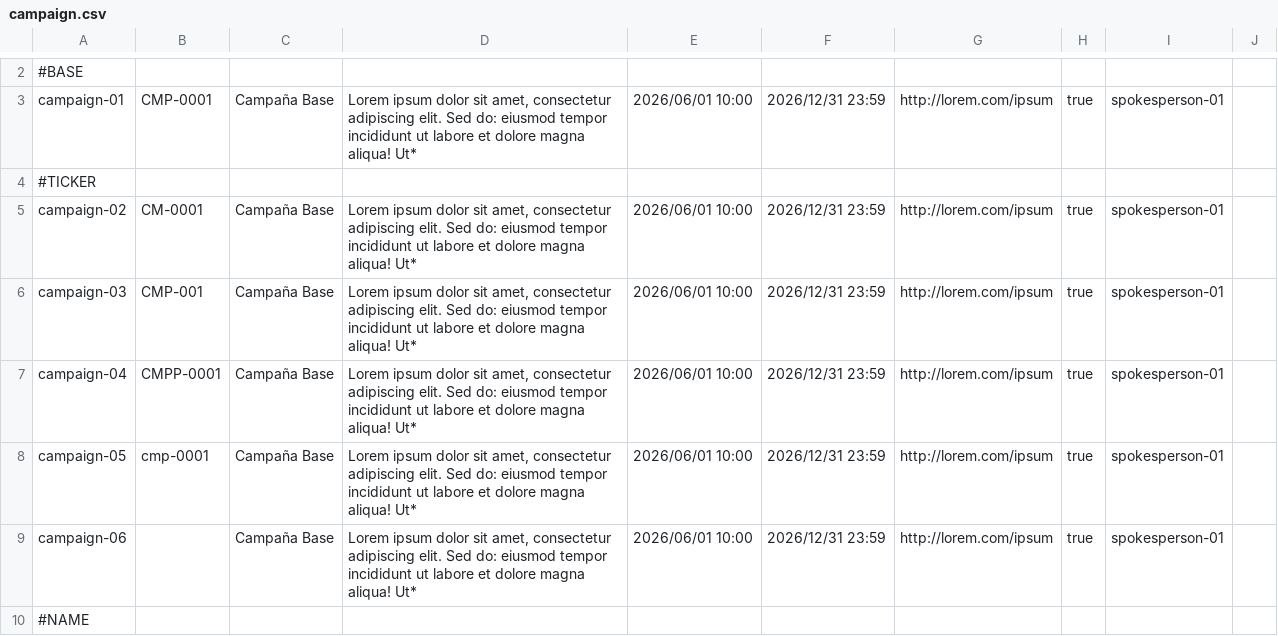
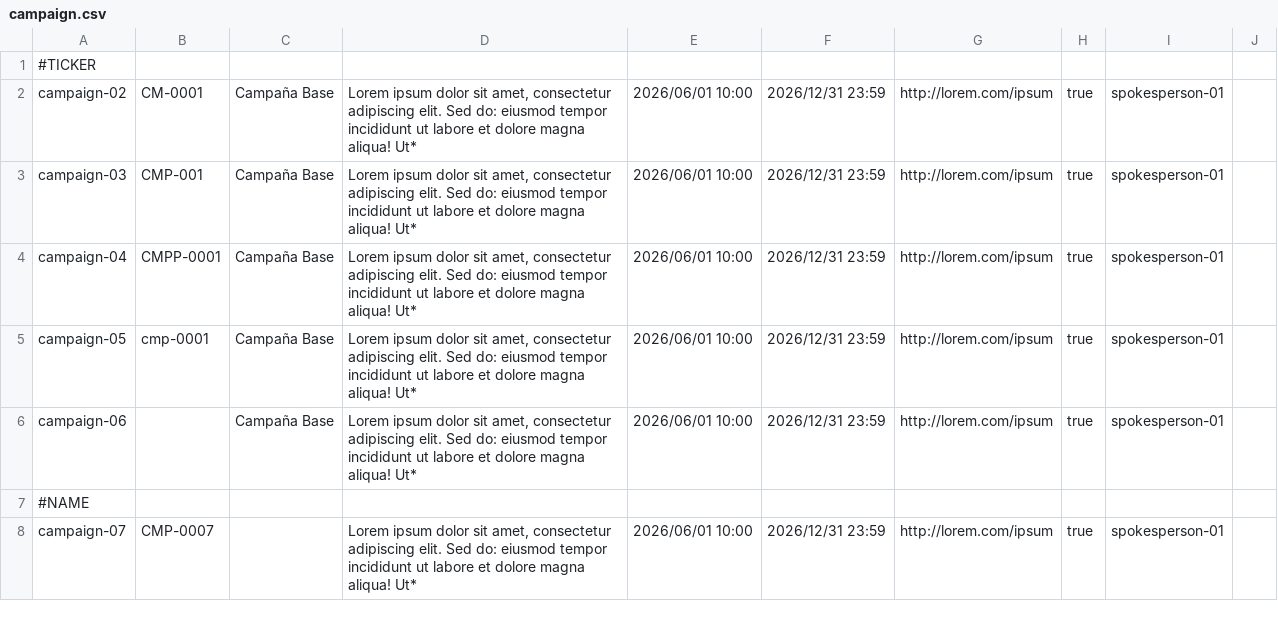
Before and after one commit to Flamyon/Acme-Starters, a CSV file: src/main/resources/WEB-INF/data/errata/batch-01/campaign.csv, drawn as a sheet; only a part is shown, gaps mark what is left out; the shorter side is filled out with more unchanged rows; the diff covers the shown part only; the diff names each change by its address in the sheet, - before the commit and + after, or states it on an @@ line.

```diff
--- a/src/main/resources/WEB-INF/data/errata/batch-01/campaign.csv
+++ b/src/main/resources/WEB-INF/data/errata/batch-01/campaign.csv
-row 2: #BASE
-row 3: campaign-01 | CMP-0001 | Campaña Base | Lorem ipsum dolor sit amet, consectetur adipiscing elit. Sed do: eiusmod tempor incididunt ut labore et dolore magna aliqua! Ut* | 2026/06/01 10:00 | 2026/12/31 23:59 | http://lorem.com/ipsum | true | spokesperson-01
```
Also changed, not shown: 1 removed row and 8 edited cells elsewhere in this file, src/main/resources/WEB-INF/data/errata/batch-01/milestone.csv, src/main/resources/WEB-INF/data/sample/batch-01/campaign.csv, 9 other files.
